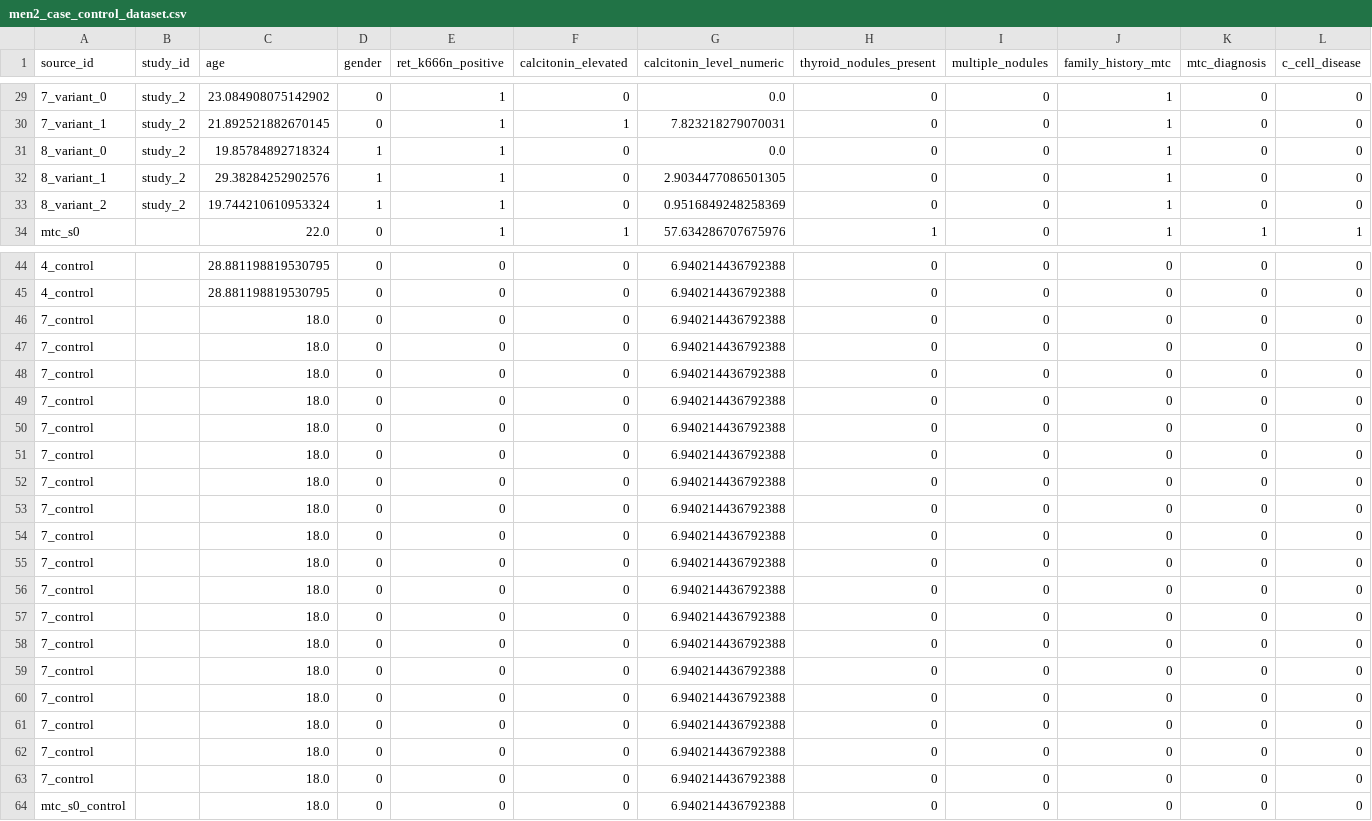
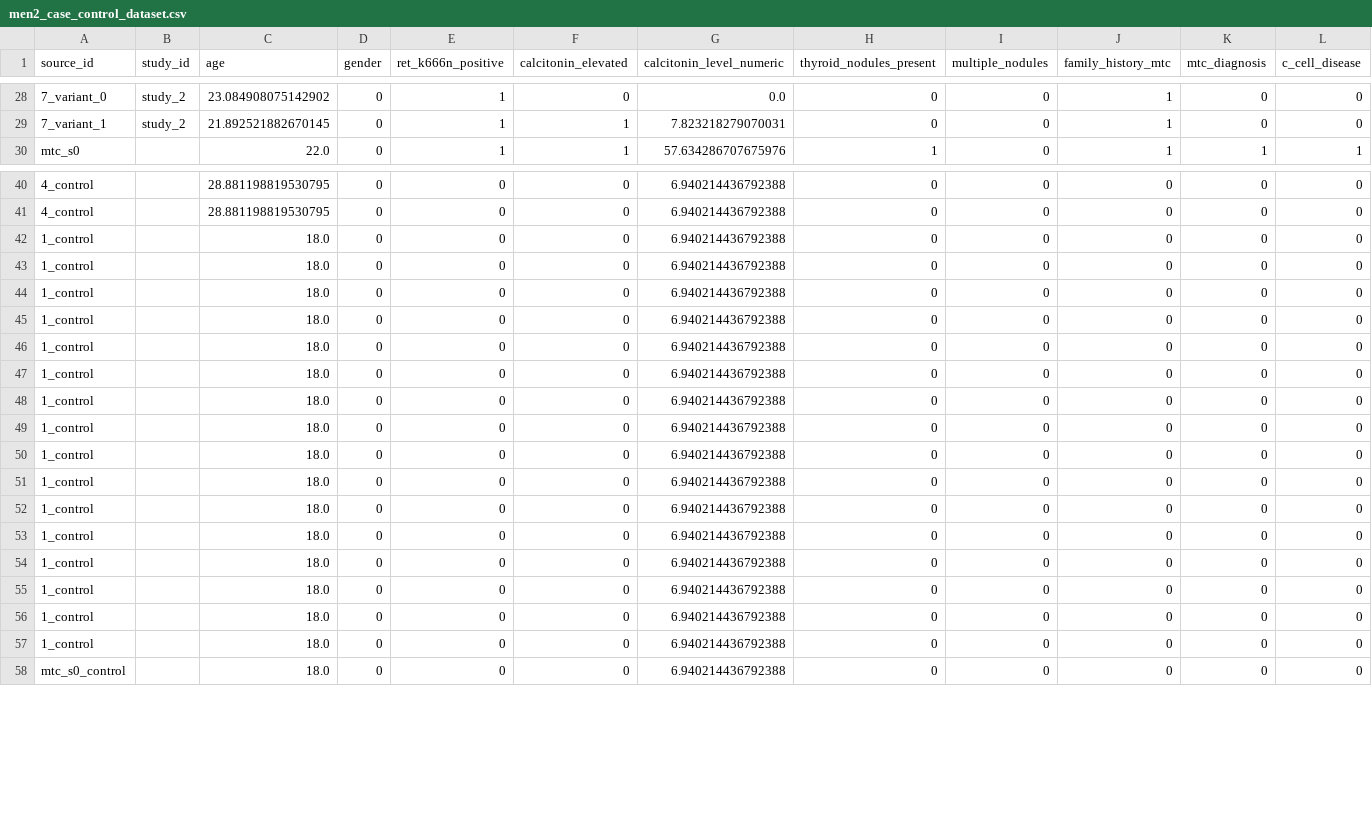
Before and after one commit to ArjunCodess/men2-predictor, a CSV file: data/men2_case_control_dataset.csv, drawn as a sheet; only a part is shown, gaps mark what is left out; removed rows and columns are numbered as before the commit, all else as after; rows hold the shown columns only; the diff covers the shown part only; the diff names each change by its address in the sheet, - before the commit and + after, or states it on an @@ line.

Commit message:
feat: update datasets and visualizations
- Updated `men2_case_control_dataset.csv`, `ret_k666n_expanded_training_data.csv`, and `ret_k666n_training_data.csv` to reflect changes in patient entries, including the removal of outdated records and adjustments to existing data.
- Modified binary chart files for age histograms, calcitonin boxplots, and feature distributions to ensure they align with the latest dataset updates.

```diff
--- a/data/men2_case_control_dataset.csv
+++ b/data/men2_case_control_dataset.csv
-row 31: 8_variant_0 | study_2 | 19.85784892718324 | 1 | 1 | 0 | 0.0 | 0 | 0 | 1 | 0 | 0
-row 32: 8_variant_1 | study_2 | 29.38284252902576 | 1 | 1 | 0 | 2.9034477086501305 | 0 | 0 | 1 | 0 | 0
-row 33: 8_variant_2 | study_2 | 19.744210610953324 | 1 | 1 | 0 | 0.9516849248258369 | 0 | 0 | 1 | 0 | 0
-A42:A57 (source_id): 7_control
+A42:A57 (source_id): 1_control
-row 62: 7_control |  | 18.0 | 0 | 0 | 0 | 6.940214436792388 | 0 | 0 | 0 | 0 | 0
-row 63: 7_control |  | 18.0 | 0 | 0 | 0 | 6.940214436792388 | 0 | 0 | 0 | 0 | 0
```
Also changed, not shown: 1 removed row elsewhere in this file, data/ret_k666n_expanded_training_data.csv, data/ret_k666n_training_data.csv, 3 other files.
